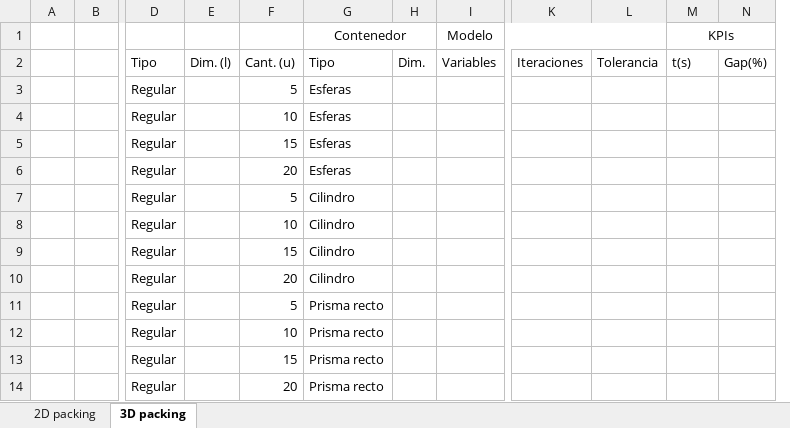
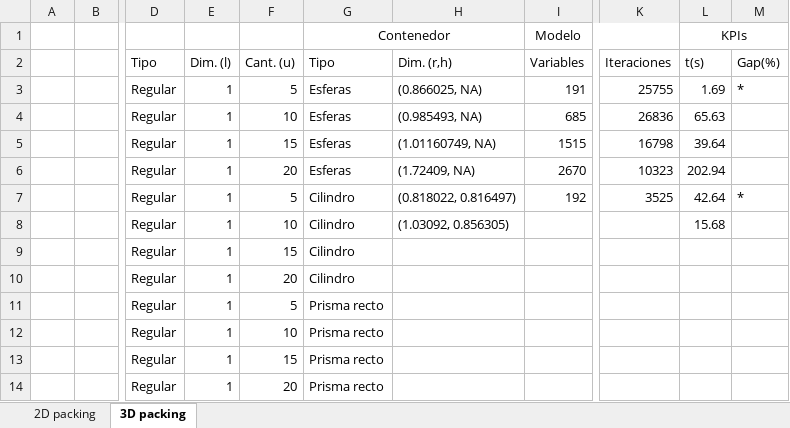
Before and after one commit to binpacking-uanl/AMPL, an Excel workbook: stats/experimentation.xlsx, sheet 3D packing, drawn as a sheet; only a part is shown, gaps mark what is left out; values as stored, in another font and other column widths than the file's, no borders; removed rows and columns are numbered as before the commit, all else as after; rows hold the shown columns only; the diff names each change by its address in the sheet, - before the commit and + after, or states it on an @@ line.

```diff
--- a/stats/experimentation.xlsx (sheet 3D packing)
+++ b/stats/experimentation.xlsx (sheet 3D packing)
-column E (Dim. (l)), empty
+column E (Dim. (l)), rows 8-14: all 1
-column H (Dim.), empty
+column H (Dim. (r,h)), row 8: (1.03092, 0.856305)
-column L (Tolerancia), empty
-row 3:  |  | Regular |  | 5 | Esferas
-row 4:  |  | Regular |  | 10 | Esferas
-row 5:  |  | Regular |  | 15 | Esferas
-row 6:  |  | Regular |  | 20 | Esferas
-row 7:  |  | Regular |  | 5 | Cilindro
+row 3:  |  | Regular | 1 | 5 | Esferas | (0.866025, NA) | 191 | 25755 | 1.69 | *
+row 4:  |  | Regular | 1 | 10 | Esferas | (0.985493, NA) | 685 | 26836 | 65.63
+row 5:  |  | Regular | 1 | 15 | Esferas | (1.01160749, NA) | 1515 | 16798 | 39.64
+row 6:  |  | Regular | 1 | 20 | Esferas | (1.72409, NA) | 2670 | 10323 | 202.94
+row 7:  |  | Regular | 1 | 5 | Cilindro | (0.818022, 0.816497) | 192 | 3525 | 42.64 | *
-L8 (t(s)): (empty)
+L8 (t(s)): 15.68
```
Also changed, not shown: sheet 2D packing, 10 other files.
